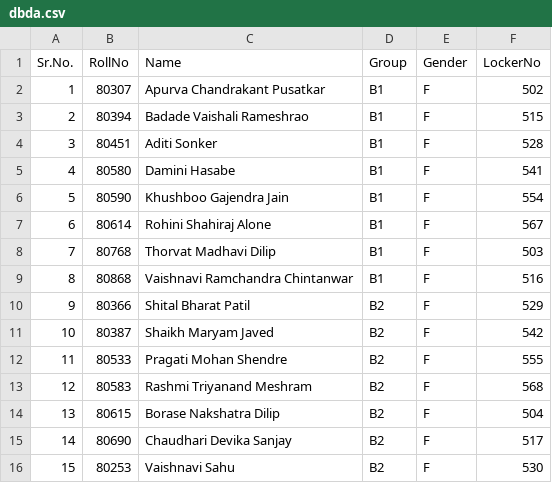
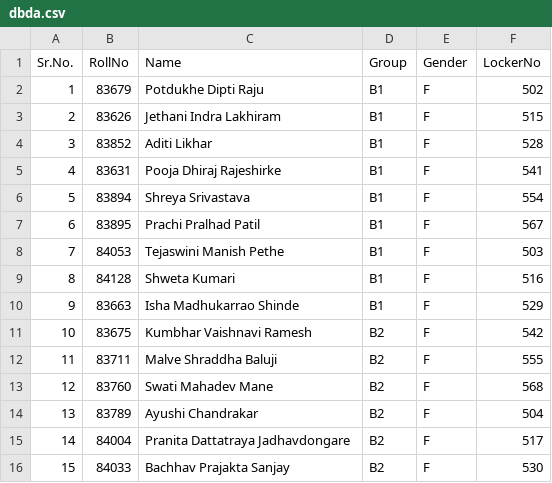
Before and after one commit to ssvkumar/locker-repo, a CSV file: student_allocation_data/dbda.csv, drawn as a sheet; only a part is shown; the diff covers the shown part only.

```diff
--- a/student_allocation_data/dbda.csv
+++ b/student_allocation_data/dbda.csv
@@ -1,16 +1,16 @@
 Sr.No.,RollNo,Name,Group,Gender,LockerNo
-1,80307,Apurva Chandrakant Pusatkar,B1,F,502
-2,80394,Badade Vaishali Rameshrao,B1,F,515
-3,80451,Aditi Sonker,B1,F,528
-4,80580,Damini Hasabe,B1,F,541
-5,80590,Khushboo Gajendra Jain,B1,F,554
-6,80614,Rohini Shahiraj Alone,B1,F,567
-7,80768,Thorvat Madhavi Dilip,B1,F,503
-8,80868,Vaishnavi Ramchandra Chintanwar,B1,F,516
-9,80366,Shital Bharat Patil,B2,F,529
-10,80387,Shaikh Maryam Javed,B2,F,542
-11,80533,Pragati Mohan Shendre,B2,F,555
-12,80583,Rashmi Triyanand Meshram,B2,F,568
-13,80615,Borase Nakshatra Dilip,B2,F,504
-14,80690,Chaudhari Devika Sanjay,B2,F,517
-15,80253,Vaishnavi Sahu,B2,F,530
+1,83679,Potdukhe Dipti Raju,B1,F,502
+2,83626,Jethani Indra Lakhiram,B1,F,515
+3,83852,Aditi Likhar,B1,F,528
+4,83631,Pooja Dhiraj Rajeshirke,B1,F,541
+5,83894,Shreya Srivastava,B1,F,554
+6,83895,Prachi Pralhad Patil,B1,F,567
+7,84053,Tejaswini Manish Pethe,B1,F,503
+8,84128,Shweta Kumari,B1,F,516
+9,83663,Isha Madhukarrao Shinde,B1,F,529
+10,83675,Kumbhar Vaishnavi Ramesh,B2,F,542
+11,83711,Malve Shraddha Baluji,B2,F,555
+12,83760,Swati Mahadev Mane,B2,F,568
+13,83789,Ayushi Chandrakar,B2,F,504
+14,84004,Pranita Dattatraya Jadhavdongare,B2,F,517
+15,84033,Bachhav Prajakta Sanjay,B2,F,530
```
Also changed, not shown: 94 edited cells elsewhere in this file, student_allocation_data/dac.csv, student_allocation_data/desd.csv, 49 other files.
